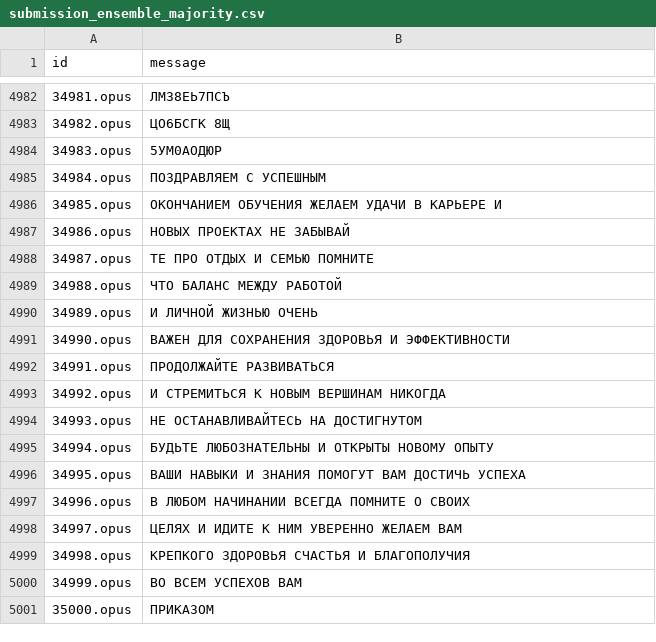
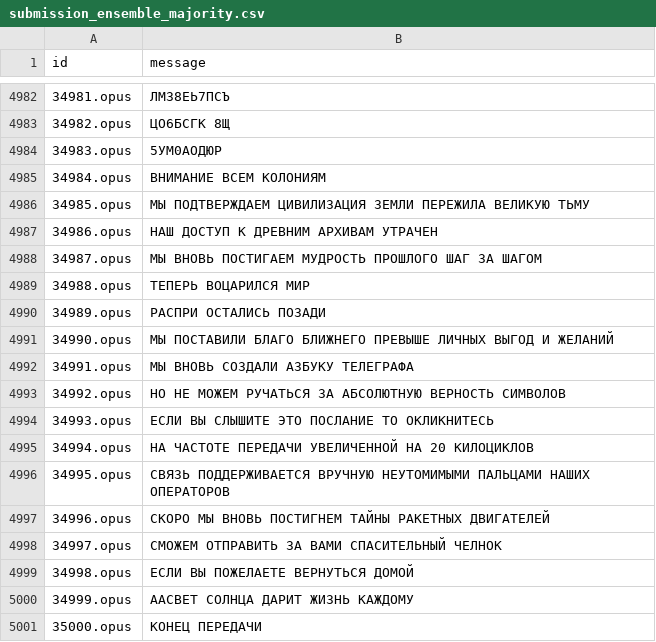
Before and after one commit to Vasja1142/MorseAudioDecoder, a CSV file: UnionSubmissions/ensemble_output/submission_ensemble_majority.csv, drawn as a sheet; only a part is shown, gaps mark what is left out.

```diff
--- a/UnionSubmissions/ensemble_output/submission_ensemble_majority.csv
+++ b/UnionSubmissions/ensemble_output/submission_ensemble_majority.csv
@@ -4984,18 +4984,18 @@ id,message
 34983.opus,5УМ0АОДЮР
-34984.opus,ПОЗДРАВЛЯЕМ С УСПЕШНЫМ
-34985.opus,ОКОНЧАНИЕМ ОБУЧЕНИЯ ЖЕЛАЕМ УДАЧИ В КАРЬЕРЕ И
-34986.opus,НОВЫХ ПРОЕКТАХ НЕ ЗАБЫВАЙ
-34987.opus,ТЕ ПРО ОТДЫХ И СЕМЬЮ ПОМНИТЕ
-34988.opus,ЧТО БАЛАНС МЕЖДУ РАБОТОЙ
-34989.opus,И ЛИЧНОЙ ЖИЗНЬЮ ОЧЕНЬ
-34990.opus,ВАЖЕН ДЛЯ СОХРАНЕНИЯ ЗДОРОВЬЯ И ЭФФЕКТИВНОСТИ
-34991.opus,ПРОДОЛЖАЙТЕ РАЗВИВАТЬСЯ
-34992.opus,И СТРЕМИТЬСЯ К НОВЫМ ВЕРШИНАМ НИКОГДА
-34993.opus,НЕ ОСТАНАВЛИВАЙТЕСЬ НА ДОСТИГНУТОМ
-34994.opus,БУДЬТЕ ЛЮБОЗНАТЕЛЬНЫ И ОТКРЫТЫ НОВОМУ ОПЫТУ
-34995.opus,ВАШИ НАВЫКИ И ЗНАНИЯ ПОМОГУТ ВАМ ДОСТИЧЬ УСПЕХА
-34996.opus,В ЛЮБОМ НАЧИНАНИИ ВСЕГДА ПОМНИТЕ О СВОИХ
-34997.opus,ЦЕЛЯХ И ИДИТЕ К НИМ УВЕРЕННО ЖЕЛАЕМ ВАМ
-34998.opus,КРЕПКОГО ЗДОРОВЬЯ СЧАСТЬЯ И БЛАГОПОЛУЧИЯ
-34999.opus,ВО ВСЕМ УСПЕХОВ ВАМ
-35000.opus,ПРИКАЗОМ
+34984.opus,ВНИМАНИЕ ВСЕМ КОЛОНИЯМ
+34985.opus,МЫ ПОДТВЕРЖДАЕМ ЦИВИЛИЗАЦИЯ ЗЕМЛИ ПЕРЕЖИЛА ВЕЛИКУЮ ТЬМУ
+34986.opus,НАШ ДОСТУП К ДРЕВНИМ АРХИВАМ УТРАЧЕН
+34987.opus,МЫ ВНОВЬ ПОСТИГАЕМ МУДРОСТЬ ПРОШЛОГО ШАГ ЗА ШАГОМ
+34988.opus,ТЕПЕРЬ ВОЦАРИЛСЯ МИР
+34989.opus,РАСПРИ ОСТАЛИСЬ ПОЗАДИ
+34990.opus,МЫ ПОСТАВИЛИ БЛАГО БЛИЖНЕГО ПРЕВЫШЕ ЛИЧНЫХ ВЫГОД И ЖЕЛАНИЙ
+34991.opus,МЫ ВНОВЬ СОЗДАЛИ АЗБУКУ ТЕЛЕГРАФА
+34992.opus,НО НЕ МОЖЕМ РУЧАТЬСЯ ЗА АБСОЛЮТНУЮ ВЕРНОСТЬ СИМВОЛОВ
+34993.opus,ЕСЛИ ВЫ СЛЫШИТЕ ЭТО ПОСЛАНИЕ ТО ОКЛИКНИТЕСЬ
+34994.opus,НА ЧАСТОТЕ ПЕРЕДАЧИ УВЕЛИЧЕННОЙ НА 20 КИЛОЦИКЛОВ
+34995.opus,СВЯЗЬ ПОДДЕРЖИВАЕТСЯ ВРУЧНУЮ НЕУТОМИМЫМИ ПАЛЬЦАМИ НАШИХ ОПЕРАТОРОВ
+34996.opus,СКОРО МЫ ВНОВЬ ПОСТИГНЕМ ТАЙНЫ РАКЕТНЫХ ДВИГАТЕЛЕЙ
+34997.opus,СМОЖЕМ ОТПРАВИТЬ ЗА ВАМИ СПАСИТЕЛЬНЫЙ ЧЕЛНОК
+34998.opus,ЕСЛИ ВЫ ПОЖЕЛАЕТЕ ВЕРНУТЬСЯ ДОМОЙ
+34999.opus,ААСВЕТ СОЛНЦА ДАРИТ ЖИЗНЬ КАЖДОМУ
+35000.opus,КОНЕЦ ПЕРЕДАЧИ
```
Also changed, not shown: 4 other files.
